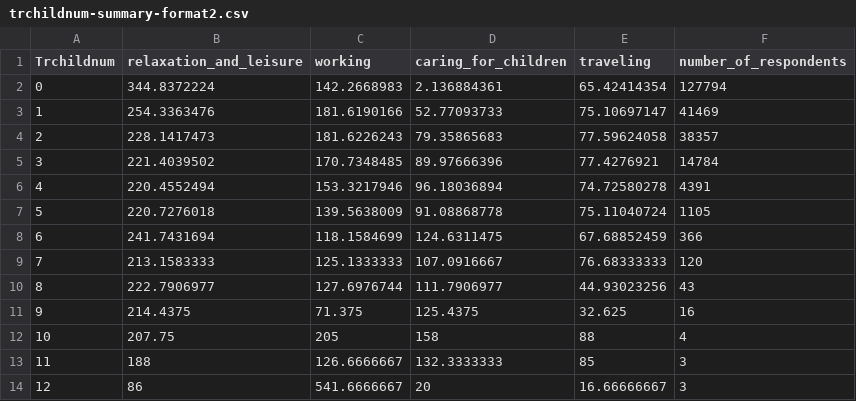
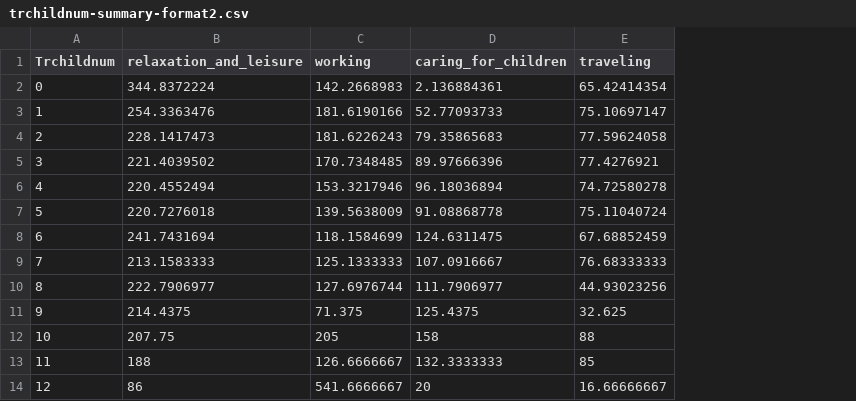
Before and after one commit to rutwik-n-jain/cs765-datavis-project, a CSV file: trchildnum-summary-format2.csv, drawn as a sheet; the diff names each change by its address in the sheet, - before the commit and + after, or states it on an @@ line.

```diff
--- a/trchildnum-summary-format2.csv
+++ b/trchildnum-summary-format2.csv
-column F (number_of_respondents), rows 2-14: 127794 | 41469 | 38357 | 14784 | 4391 | 1105 | 366 | 120 | 43 | 16 | 4 | 3 | 3
```
Also changed, not shown: 1 other file.
